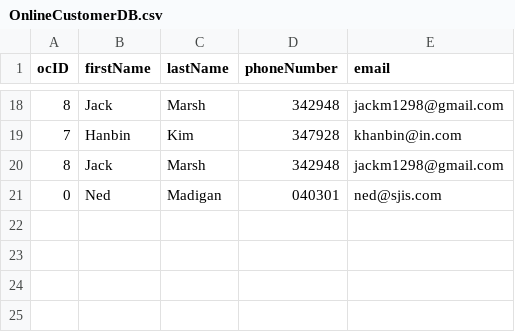
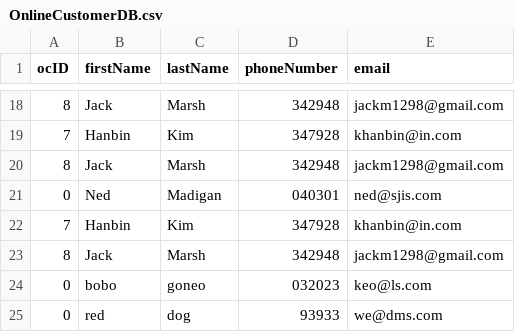
Before and after one commit to nedigan/Relaxing-Koala, a CSV file: RelaxingKoala/OnlineCustomerDB.csv, drawn as a sheet; only a part is shown, gaps mark what is left out; the diff names each change by its address in the sheet, - before the commit and + after, or states it on an @@ line.

```diff
--- a/RelaxingKoala/OnlineCustomerDB.csv
+++ b/RelaxingKoala/OnlineCustomerDB.csv
+row 22: 7 | Hanbin | Kim | 347928 | khanbin@in.com
+row 23: 8 | Jack | Marsh | 342948 | jackm1298@gmail.com
+row 24: 0 | bobo | goneo | 032023 | keo@ls.com
+row 25: 0 | red | dog | 93933 | we@dms.com
```
Also changed, not shown: RelaxingKoala/OrderDB.csv, RelaxingKoala/ReservationDB.csv, 2 other files.
